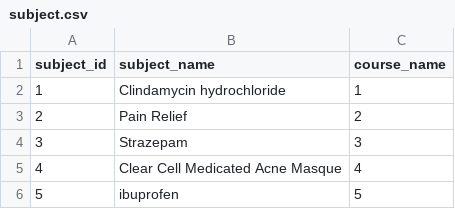
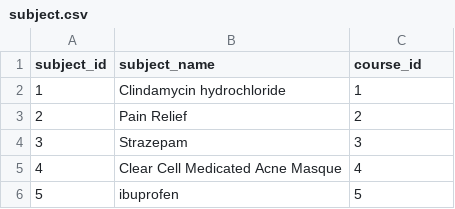
Before and after one commit to techsayright/poc-4-cdc, a CSV file: Data/subject.csv, drawn as a sheet; only a part is shown.

```diff
--- a/Data/subject.csv
+++ b/Data/subject.csv
@@ -1,2 +1,2 @@
-subject_id,subject_name,course_name
+subject_id,subject_name,course_id
 1,Clindamycin hydrochloride,1
```
Also changed, not shown: 11 other files.
